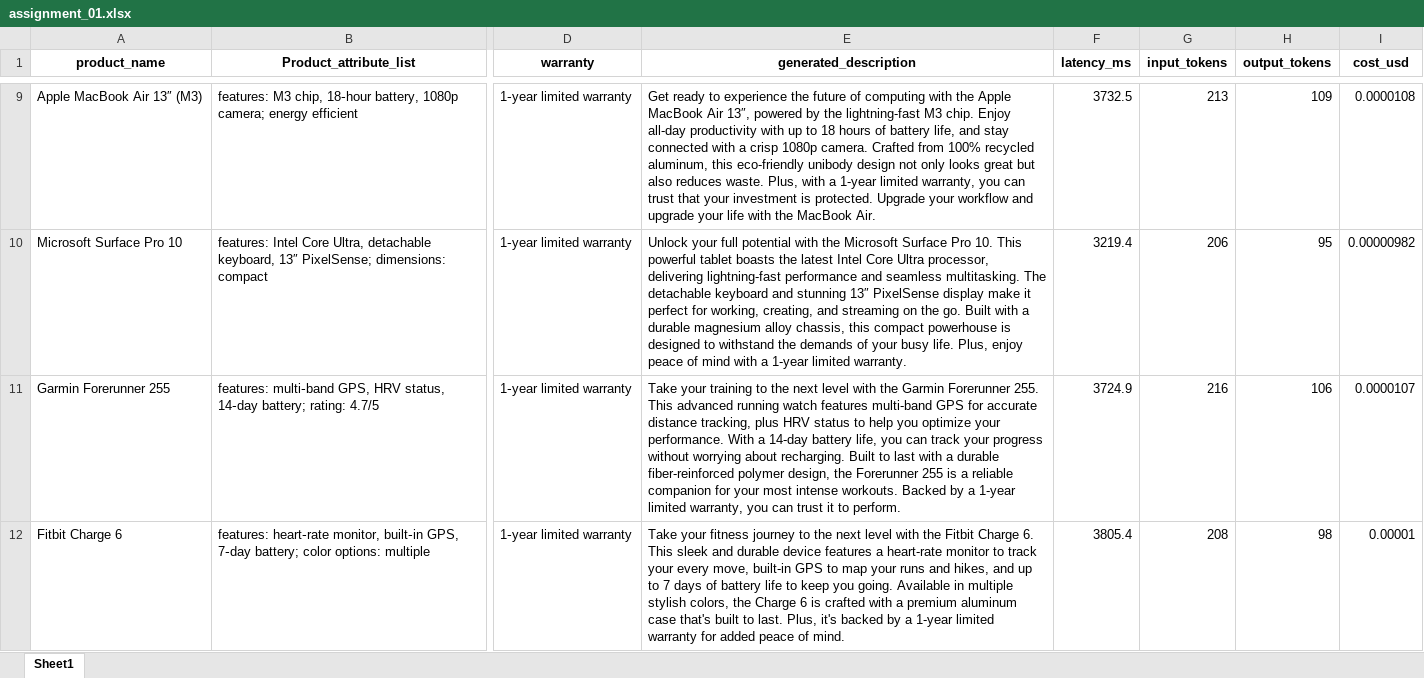
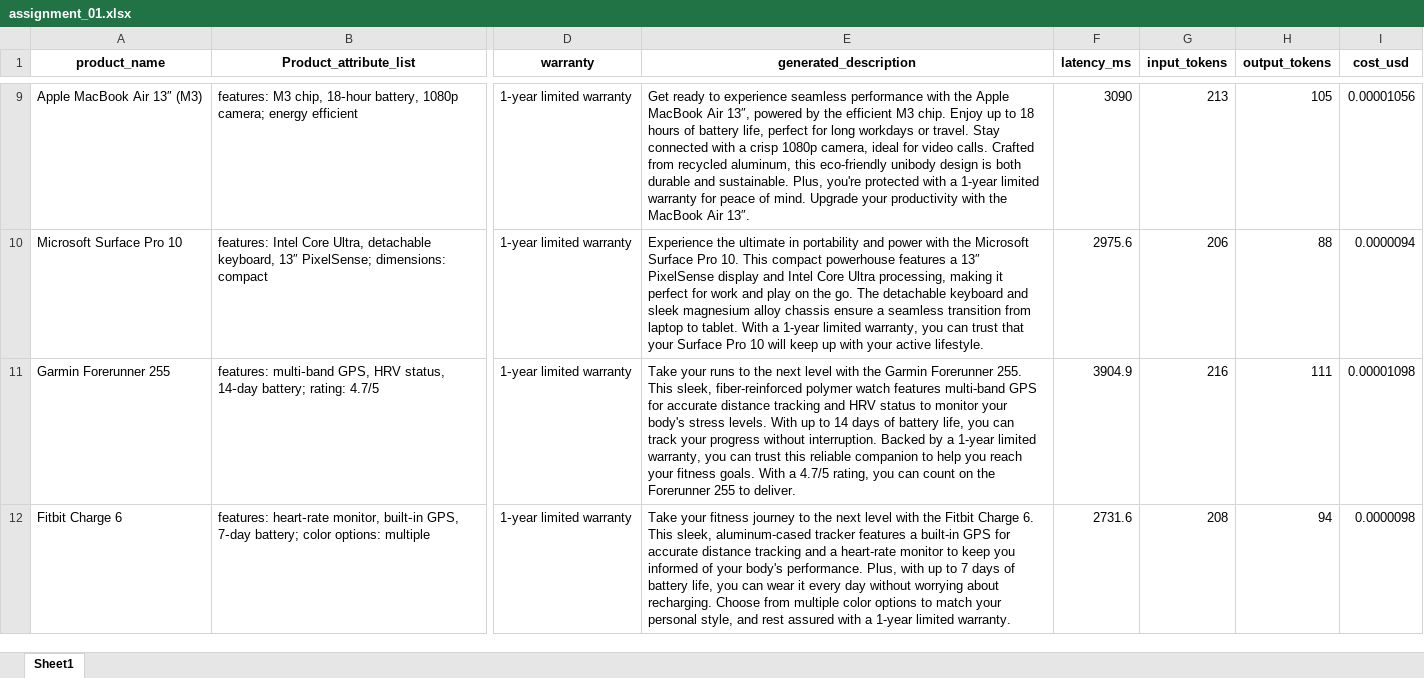
Before and after one commit to zakhar-kogan/learning-ai-nebius-ai-engineering-2026, an Excel workbook: w2-ai-product/outputs/assignment_01.xlsx, sheet Sheet1, drawn as a sheet; only a part is shown, gaps mark what is left out; values as stored, in another font and other column widths than the file's, no borders; the diff covers the shown part only; the diff names each change by its address in the sheet, - before the commit and + after, or states it on an @@ line.

```diff
--- a/w2-ai-product/outputs/assignment_01.xlsx (sheet Sheet1)
+++ b/w2-ai-product/outputs/assignment_01.xlsx (sheet Sheet1)
-E9 (generated_description): …to experience the future of computing with the Apple MacBook Air 13″, powered by the lightning-fast M3 chip. Enjoy all-day productivity with up to 18 hours of battery life, and stay connected with a crisp 1080p camera. Crafted from 100% recycled aluminum, this eco-friendly unibody design not only looks great but also reduces waste. Plus, with a 1-year limited warranty, you can trust that your investment is protected. Upgrade your workflow and upgrade your life with the MacBook Air.
+E9 (generated_description): …to experience seamless performance with the Apple MacBook Air 13″, powered by the efficient M3 chip. Enjoy up to 18 hours of battery life, perfect for long workdays or travel. Stay connected with a crisp 1080p camera, ideal for video calls. Crafted from recycled aluminum, this eco-friendly unibody design is both durable and sustainable. Plus, you're protected with a 1-year limited warranty for peace of mind. Upgrade your productivity with the MacBook Air 13″.
-F9 (latency_ms): 3732.5
+F9 (latency_ms): 3090
-H9 (output_tokens): 109
+H9 (output_tokens): 105
-I9 (cost_usd): 0.0000108
+I9 (cost_usd): 0.00001056
-E10 (generated_description): Unlock your full potential with the Microsoft Surface Pro 10. This powerful tablet boasts the latest Intel Core Ultra processor, delivering lightning-fast performance and seamless multitasking. The detachable keyboard and stunning 13″ PixelSense display make it perfect for working, creating, and streaming on the go. Built with a durable magnesium alloy chassis, this compact powerhouse is designed to withstand the demands of your busy life. Plus, enjoy peace of mind with a 1-year limited warranty.
+E10 (generated_description): Experience the ultimate in portability and power with the Microsoft Surface Pro 10. This compact powerhouse features a 13″ PixelSense display and Intel Core Ultra processing, making it perfect for work and play on the go. The detachable keyboard and sleek magnesium alloy chassis ensure a seamless transition from laptop to tablet. With a 1-year limited warranty, you can trust that your Surface Pro 10 will keep up with your active lifestyle.
-F10 (latency_ms): 3219.4
+F10 (latency_ms): 2975.6
-H10 (output_tokens): 95
+H10 (output_tokens): 88
-I10 (cost_usd): 0.00000982
+I10 (cost_usd): 0.0000094
-E11 (generated_description): Take your training to the next level with the Garmin Forerunner 255. This advanced running watch features multi-band GPS for accurate distance tracking, plus HRV status to help you optimize your performance. With a 14-day battery life, you can track your progress without worrying about recharging. Built to last with a durable fiber-reinforced polymer design, the Forerunner 255 is a reliable companion for your most intense workouts. Backed by a 1-year limited warranty, you can trust it to perform.
+E11 (generated_description): Take your runs to the next level with the Garmin Forerunner 255. This sleek, fiber-reinforced polymer watch features multi-band GPS for accurate distance tracking and HRV status to monitor your body's stress levels. With up to 14 days of battery life, you can track your progress without interruption. Backed by a 1-year limited warranty, you can trust this reliable companion to help you reach your fitness goals. With a 4.7/5 rating, you can count on the Forerunner 255 to deliver.
-F11 (latency_ms): 3724.9
+F11 (latency_ms): 3904.9
-H11 (output_tokens): 106
+H11 (output_tokens): 111
-I11 (cost_usd): 0.0000107
+I11 (cost_usd): 0.00001098
-E12 (generated_description): …6. This sleek and durable device features a heart-rate monitor to track your every move, built-in GPS to map your runs and hikes, and up to 7 days of battery life to keep you going. Available in multiple stylish colors, the Charge 6 is crafted with a premium aluminum case that's built to last. Plus, it's backed by a 1-year limited warranty for added peace of mind.
+E12 (generated_description): …6. This sleek, aluminum-cased tracker features a built-in GPS for accurate distance tracking and a heart-rate monitor to keep you informed of your body's performance. Plus, with up to 7 days of battery life, you can wear it every day without worrying about recharging. Choose from multiple color options to match your personal style, and rest assured with a 1-year limited warranty.
-F12 (latency_ms): 3805.4
+F12 (latency_ms): 2731.6
-H12 (output_tokens): 98
+H12 (output_tokens): 94
-I12 (cost_usd): 0.00001
+I12 (cost_usd): 0.0000098
```
Also changed, not shown: 221 edited cells elsewhere in this sheet, w2-ai-product/outputs/task_04_experiments.xlsx, 49 other files.
